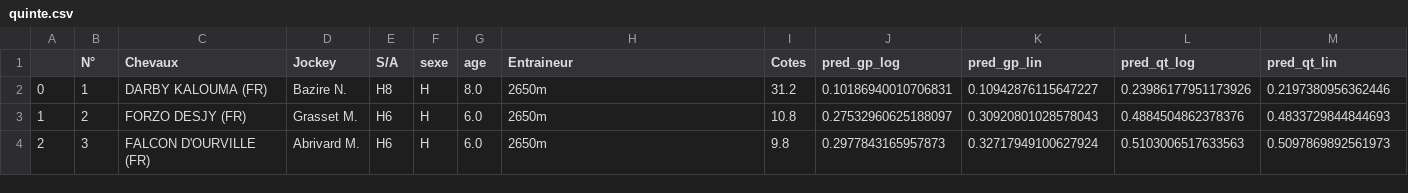
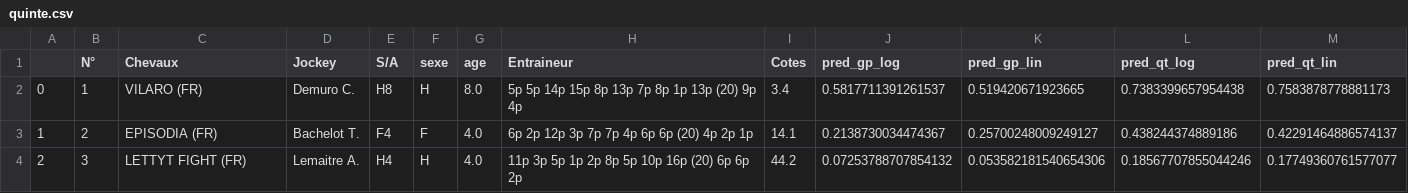
Before and after one commit to BastienChicot/NBApp_streamlit, a CSV file: data/quinte.csv, drawn as a sheet; only a part is shown; the diff covers the shown part only.

```diff
--- a/data/quinte.csv
+++ b/data/quinte.csv
@@ -1,4 +1,4 @@
 ;N°; Chevaux;Jockey;S/A;sexe;age;Entraineur;Cotes;pred_gp_log;pred_gp_lin;pred_qt_log;pred_qt_lin
-0;1;DARBY KALOUMA (FR);Bazire N.;H8;H;8.0;2650m;31.2;0.10186940010706831;0.10942876115647227;0.23986177951173926;0.2197380956362446
-1;2;FORZO DESJY (FR);Grasset M.;H6;H;6.0;2650m;10.8;0.27532960625188097;0.30920801028578043;0.4884504862378376;0.4833729844844693
-2;3;FALCON D'OURVILLE (FR);Abrivard M.;H6;H;6.0;2650m;9.8;0.2977843165957873;0.32717949100627924;0.5103006517633563;0.5097869892561973
+0;1;VILARO (FR);Demuro C.;H8;H;8.0;5p 5p 14p 15p 8p 13p 7p 8p 1p 13p (20) 9p 4p;3.4;0.5817711391261537;0.519420671923665;0.7383399657954438;0.7583878778881173
+1;2;EPISODIA (FR);Bachelot T.;F4;F;4.0;6p 2p 12p 3p 7p 7p 4p 6p 6p (20) 4p 2p 1p;14.1;0.2138730034474367;0.25700248009249127;0.438244374889186;0.42291464886574137
+2;3;LETTYT FIGHT (FR);Lemaitre A.;H4;H;4.0;11p 3p 5p 1p 2p 8p 5p 10p 16p (20) 6p 6p 2p;44.2;0.07253788707854132;0.053582181540654306;0.18567707855044246;0.17749360761577077
```
Also changed, not shown: 134 edited cells elsewhere in this file, Config/coachs.csv, Config/roster.csv, 17 other files.
